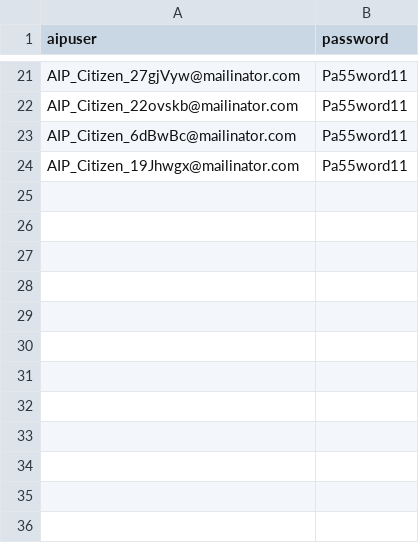
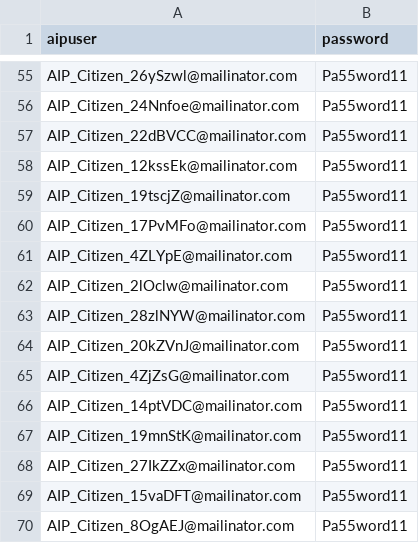
Before and after one commit to hmcts/aip-performance, a CSV file: src/gatling/resources/AIPUser.csv, drawn as a sheet; only a part is shown, gaps mark what is left out; addresses are those after the commit; the diff covers the shown part only; the diff names each change by its address in the sheet, - before the commit and + after, or states it on an @@ line.

```diff
--- a/src/gatling/resources/AIPUser.csv
+++ b/src/gatling/resources/AIPUser.csv
-A55 (aipuser): AIP_Citizen_27gjVyw@mailinator.com
+A55 (aipuser): AIP_Citizen_26ySzwl@mailinator.com
+row 56: AIP_Citizen_24Nnfoe@mailinator.com | Pa55word11
+row 57: AIP_Citizen_22dBVCC@mailinator.com | Pa55word11
-A58 (aipuser): AIP_Citizen_22ovskb@mailinator.com
+A58 (aipuser): AIP_Citizen_12kssEk@mailinator.com
+row 59: AIP_Citizen_19tscjZ@mailinator.com | Pa55word11
+row 60: AIP_Citizen_17PvMFo@mailinator.com | Pa55word11
+row 61: AIP_Citizen_4ZLYpE@mailinator.com | Pa55word11
-A62 (aipuser): AIP_Citizen_6dBwBc@mailinator.com
+A62 (aipuser): AIP_Citizen_2lOclw@mailinator.com
+row 63: AIP_Citizen_28zlNYW@mailinator.com | Pa55word11
+row 64: AIP_Citizen_20kZVnJ@mailinator.com | Pa55word11
+row 65: AIP_Citizen_4ZjZsG@mailinator.com | Pa55word11
+row 66: AIP_Citizen_14ptVDC@mailinator.com | Pa55word11
+row 67: AIP_Citizen_19mnStK@mailinator.com | Pa55word11
+row 68: AIP_Citizen_27IkZZx@mailinator.com | Pa55word11
+row 69: AIP_Citizen_15vaDFT@mailinator.com | Pa55word11
-A70 (aipuser): AIP_Citizen_19Jhwgx@mailinator.com
+A70 (aipuser): AIP_Citizen_8OgAEJ@mailinator.com
```
Also changed, not shown: 34 added rows and 19 edited cells elsewhere in this file, 2 other files.
